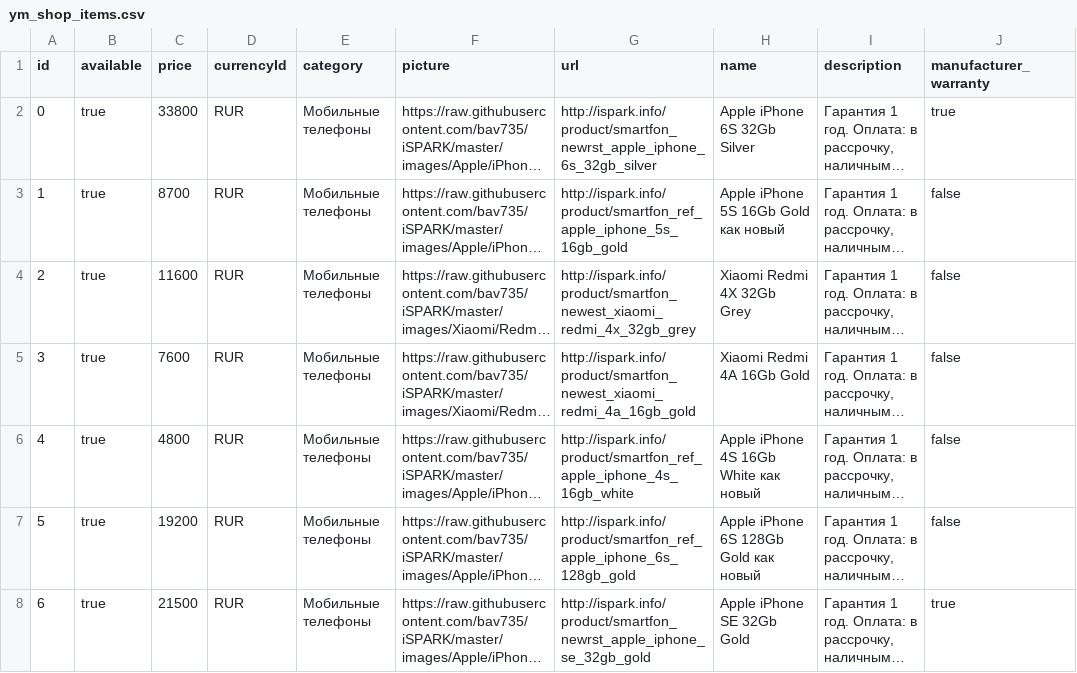
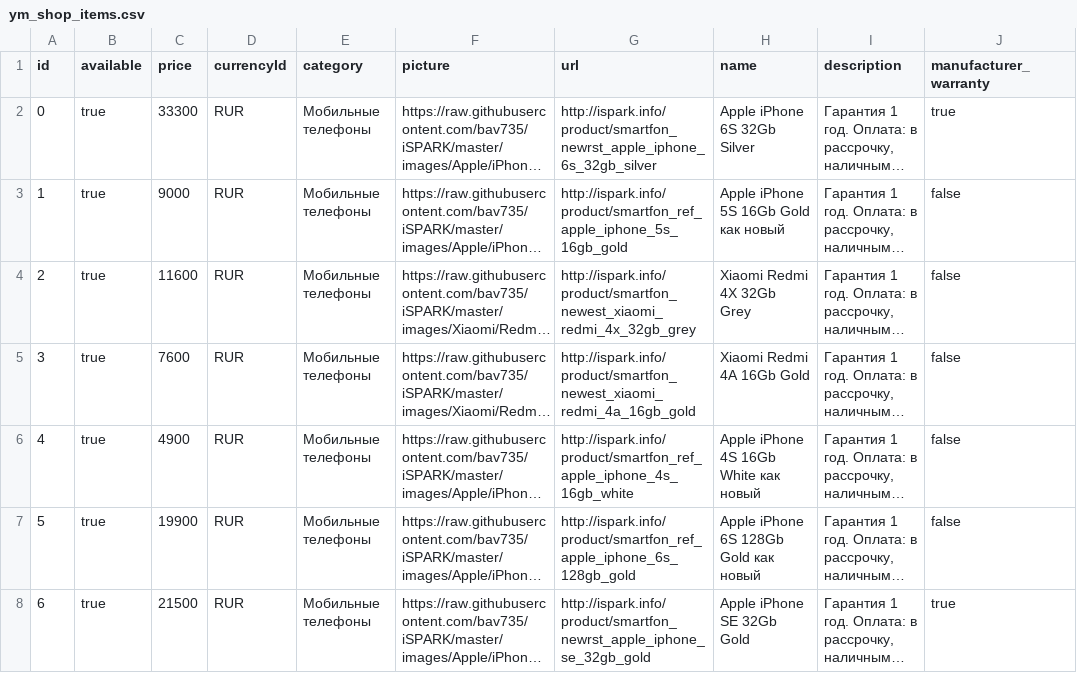
Before and after one commit to bav735/EKZ, a CSV file: Output/Avito/ym_shop_items.csv, drawn as a sheet; long unchanged cells end in …; the diff names each change by its address in the sheet, - before the commit and + after, or states it on an @@ line.

```diff
--- a/Output/Avito/ym_shop_items.csv
+++ b/Output/Avito/ym_shop_items.csv
-C2 (price): 33800
+C2 (price): 33300
-C3 (price): 8700
+C3 (price): 9000
-C6 (price): 4800
+C6 (price): 4900
-C7 (price): 19200
+C7 (price): 19900
```
Also changed, not shown: 2 other files.
